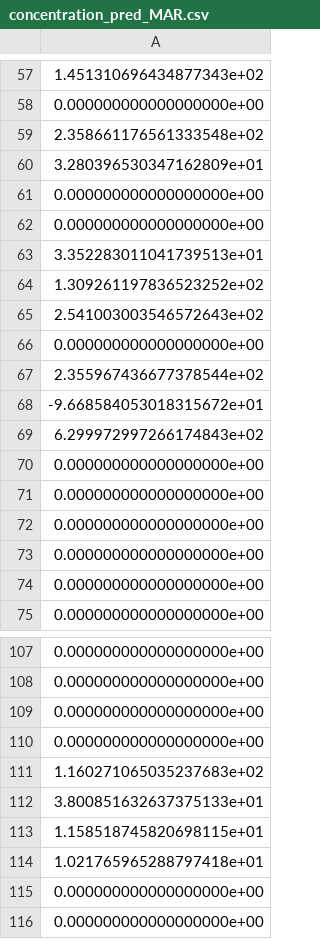
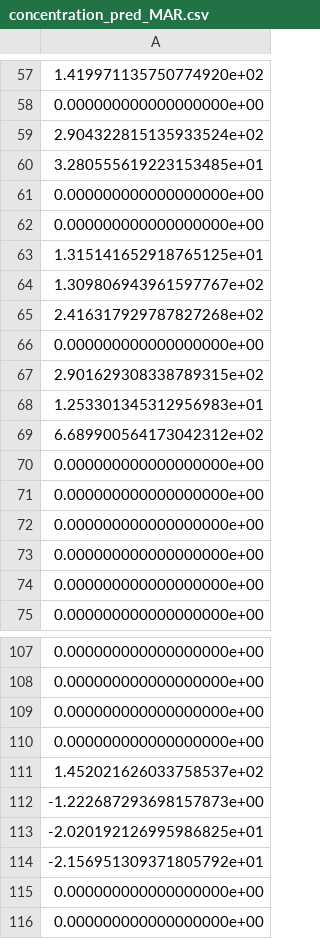
Before and after one commit to SanoScience/MP-spreading-prediction, a CSV file: results/sub-AD4009/concentration_pred_MAR.csv, drawn as a sheet; only a part is shown, gaps mark what is left out; the diff covers the shown part only.

```diff
--- a/results/sub-AD4009/concentration_pred_MAR.csv
+++ b/results/sub-AD4009/concentration_pred_MAR.csv
@@ -57,14 +57,14 @@
-1.451310696434877343e+02
+1.419971135750774920e+02
 0.000000000000000000e+00
-2.358661176561333548e+02
-3.280396530347162809e+01
+2.904322815135933524e+02
+3.280555619223153485e+01
 0.000000000000000000e+00
 0.000000000000000000e+00
-3.352283011041739513e+01
-1.309261197836523252e+02
-2.541003003546572643e+02
+1.315141652918765125e+01
+1.309806943961597767e+02
+2.416317929787827268e+02
 0.000000000000000000e+00
-2.355967436677378544e+02
--9.668584053018315672e+01
-6.299972997266174843e+02
+2.901629308338789315e+02
+1.253301345312956983e+01
+6.689900564173042312e+02
 0.000000000000000000e+00
@@ -110,6 +110,6 @@
 0.000000000000000000e+00
-1.160271065035237683e+02
-3.800851632637375133e+01
-1.158518745820698115e+01
-1.021765965288797418e+01
+1.452021626033758537e+02
+-1.222687293698157873e+00
+-2.020192126995986825e+01
+-2.156951309371805792e+01
 0.000000000000000000e+00
```
Also changed, not shown: 68 edited cells elsewhere in this file, 1 other file.
